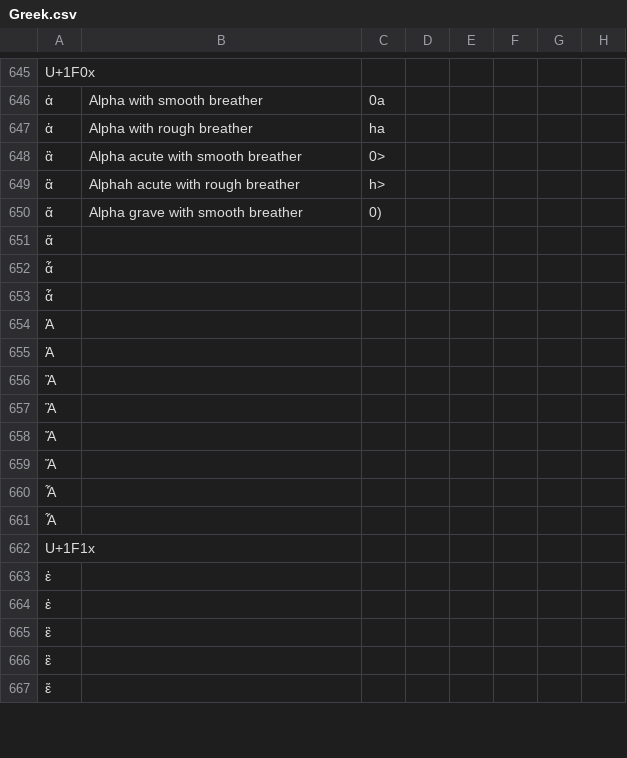
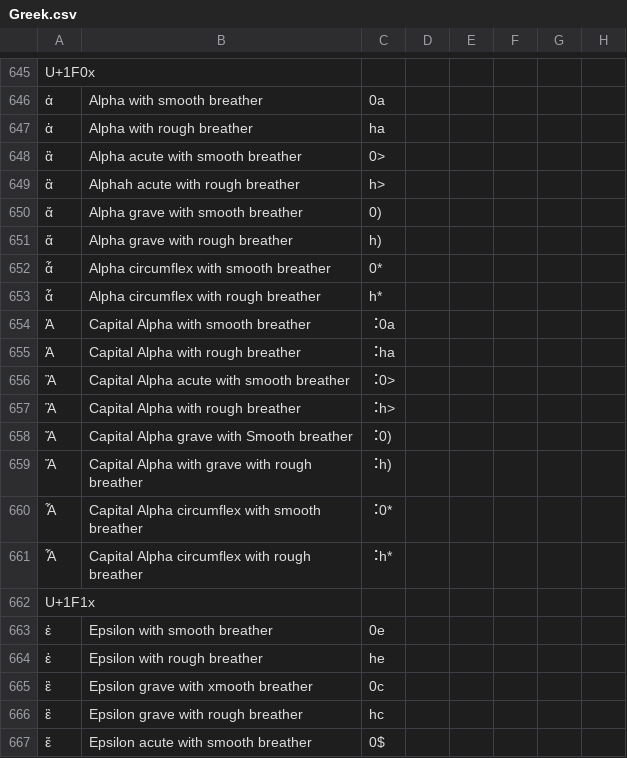
Before and after one commit to yeatersink/Niv-Louie, a CSV file: languages/source/Greek.csv, drawn as a sheet; only a part is shown, gaps mark what is left out; the diff covers the shown part only.

Commit message:
Added vowls from alpha to iota

```diff
--- a/languages/source/Greek.csv
+++ b/languages/source/Greek.csv
@@ -650,18 +650,18 @@ U+1F0x
 ἄ,Alpha grave with smooth breather,0)
-ἅ
-ἆ
-ἇ
-Ἀ
-Ἁ
-Ἂ
-Ἃ
-Ἄ
-Ἅ
-Ἆ
-Ἇ
+ἅ,Alpha grave with rough breather,h)
+ἆ,Alpha circumflex with smooth breather,0*
+ἇ,Alpha circumflex with rough breather,h*
+Ἀ,Capital Alpha with smooth breather,⠨0a
+Ἁ,Capital Alpha with rough breather,⠨ha
+Ἂ,Capital Alpha acute with smooth breather,⠨0>
+Ἃ,Capital Alpha with rough breather,⠨h>
+Ἄ,Capital Alpha grave with Smooth breather,⠨0)
+Ἅ,Capital Alpha with grave with rough breather,⠨h)
+Ἆ,Capital Alpha circumflex with smooth breather,⠨0*
+Ἇ,Capital Alpha circumflex with rough breather,⠨h*
 U+1F1x
-ἐ
-ἑ
-ἒ
-ἓ
-ἔ
+ἐ,Epsilon with smooth breather,0e
+ἑ,Epsilon with rough breather,he
+ἒ,Epsilon grave with xmooth breather,0c
+ἓ,Epsilon grave with rough breather,hc
+ἔ,Epsilon acute with smooth breather,0$
```
Also changed, not shown: 78 edited cells elsewhere in this file.
